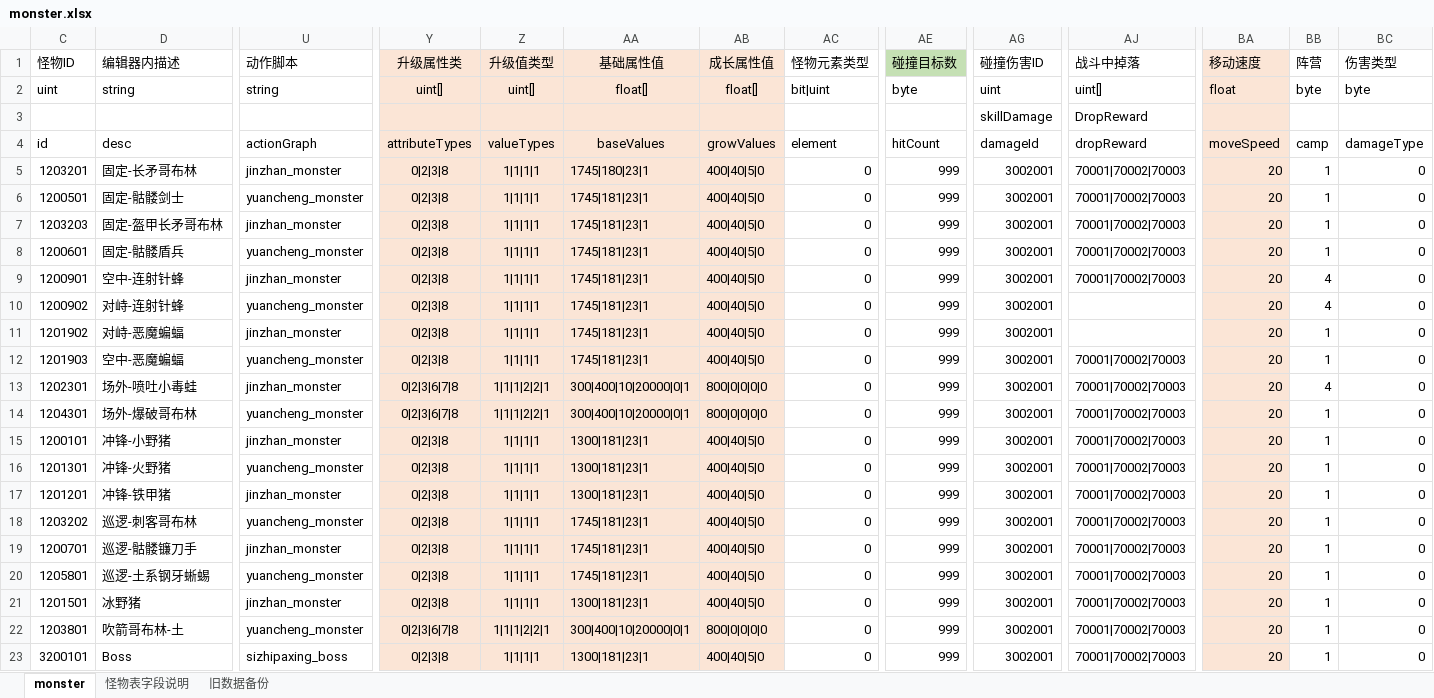
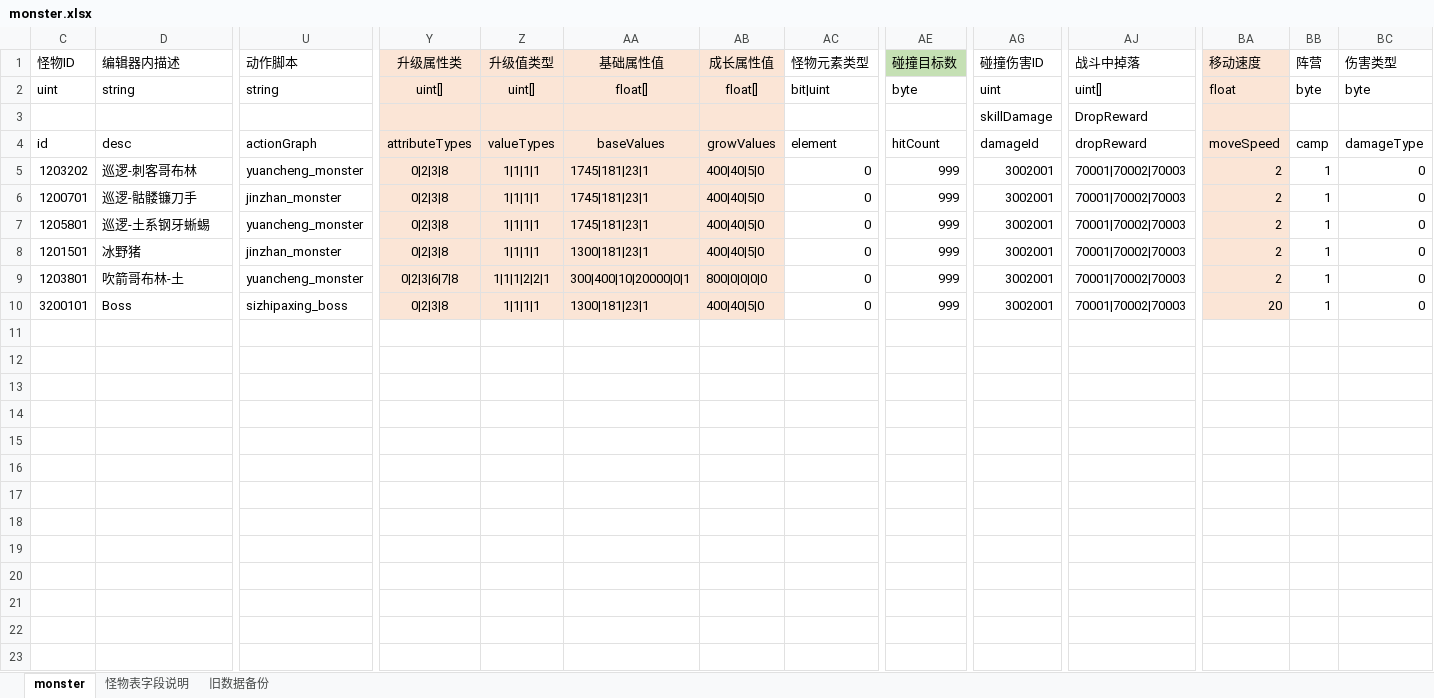
Before and after one commit to dfnum1/HappyWorld, an Excel workbook: Developer/配置表/Excel/monster.xlsx, sheet monster, drawn as a sheet; only a part is shown, gaps mark what is left out; values as stored, in another font and other column widths than the file's, no borders; conditional formats not drawn; removed rows and columns are numbered as before the commit, all else as after; rows hold the shown columns only; the diff names each change by its address in the sheet, - before the commit and + after, or states it on an @@ line.

```diff
--- a/Developer/配置表/Excel/monster.xlsx (sheet monster)
+++ b/Developer/配置表/Excel/monster.xlsx (sheet monster)
-row 5: 1203201 | 固定-长矛哥布林 | jinzhan_monster | 0|2|3|8 | 1|1|1|1 | 1745|180|23|1 | 400|40|5|0 | 0 | 999 | 3002001 | 70001|70002|70003 | 20 | 1 | 0
-row 6: 1200501 | 固定-骷髅剑士 | yuancheng_monster | 0|2|3|8 | 1|1|1|1 | 1745|181|23|1 | 400|40|5|0 | 0 | 999 | 3002001 | 70001|70002|70003 | 20 | 1 | 0
-row 7: 1203203 | 固定-盔甲长矛哥布林 | jinzhan_monster | 0|2|3|8 | 1|1|1|1 | 1745|181|23|1 | 400|40|5|0 | 0 | 999 | 3002001 | 70001|70002|70003 | 20 | 1 | 0
-row 8: 1200601 | 固定-骷髅盾兵 | yuancheng_monster | 0|2|3|8 | 1|1|1|1 | 1745|181|23|1 | 400|40|5|0 | 0 | 999 | 3002001 | 70001|70002|70003 | 20 | 1 | 0
-row 9: 1200901 | 空中-连射针蜂 | jinzhan_monster | 0|2|3|8 | 1|1|1|1 | 1745|181|23|1 | 400|40|5|0 | 0 | 999 | 3002001 | 70001|70002|70003 | 20 | 4 | 0
-row 10: 1200902 | 对峙-连射针蜂 | yuancheng_monster | 0|2|3|8 | 1|1|1|1 | 1745|181|23|1 | 400|40|5|0 | 0 | 999 | 3002001 |  | 20 | 4 | 0
-row 11: 1201902 | 对峙-恶魔蝙蝠 | jinzhan_monster | 0|2|3|8 | 1|1|1|1 | 1745|181|23|1 | 400|40|5|0 | 0 | 999 | 3002001 |  | 20 | 1 | 0
-row 12: 1201903 | 空中-恶魔蝙蝠 | yuancheng_monster | 0|2|3|8 | 1|1|1|1 | 1745|181|23|1 | 400|40|5|0 | 0 | 999 | 3002001 | 70001|70002|70003 | 20 | 1 | 0
-row 13: 1202301 | 场外-喷吐小毒蛙 | jinzhan_monster | 0|2|3|6|7|8 | 1|1|1|2|2|1 | 300|400|10|20000|0|1 | 800|0|0|0|0 | 0 | 999 | 3002001 | 70001|70002|70003 | 20 | 4 | 0
-row 14: 1204301 | 场外-爆破哥布林 | yuancheng_monster | 0|2|3|6|7|8 | 1|1|1|2|2|1 | 300|400|10|20000|0|1 | 800|0|0|0|0 | 0 | 999 | 3002001 | 70001|70002|70003 | 20 | 1 | 0
-row 15: 1200101 | 冲锋-小野猪 | jinzhan_monster | 0|2|3|8 | 1|1|1|1 | 1300|181|23|1 | 400|40|5|0 | 0 | 999 | 3002001 | 70001|70002|70003 | 20 | 1 | 0
-row 16: 1201301 | 冲锋-火野猪 | yuancheng_monster | 0|2|3|8 | 1|1|1|1 | 1300|181|23|1 | 400|40|5|0 | 0 | 999 | 3002001 | 70001|70002|70003 | 20 | 1 | 0
-row 17: 1201201 | 冲锋-铁甲猪 | jinzhan_monster | 0|2|3|8 | 1|1|1|1 | 1300|181|23|1 | 400|40|5|0 | 0 | 999 | 3002001 | 70001|70002|70003 | 20 | 1 | 0
-BA5:BA9 (移动速度): 20
+BA5:BA9 (移动速度): 2
```
Also changed, not shown: Developer/配置表/Excel/models.xlsx, Developer/配置表/Excel/player.xlsx, 7 other files.
